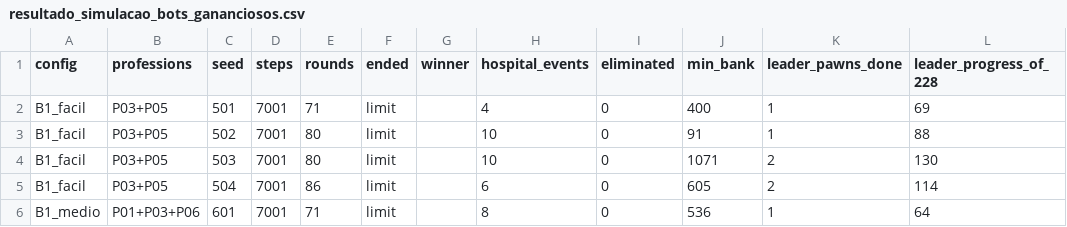
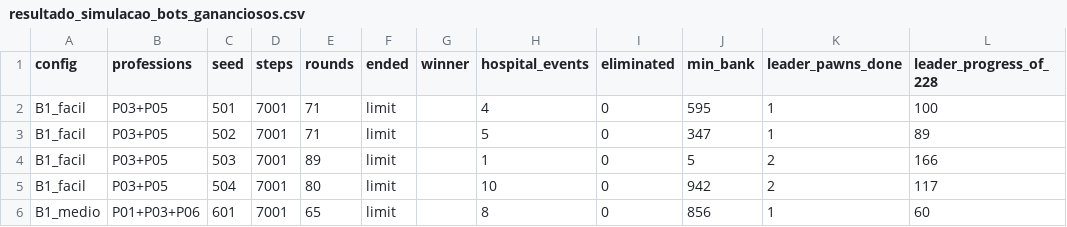
Before and after one commit to fabioholimadev/money-rank-jogo, a CSV file: Docs/V4/05_validacao/resultado_simulacao_bots_gananciosos.csv, drawn as a sheet.

```diff
--- a/Docs/V4/05_validacao/resultado_simulacao_bots_gananciosos.csv
+++ b/Docs/V4/05_validacao/resultado_simulacao_bots_gananciosos.csv
@@ -1,6 +1,6 @@
 config,professions,seed,steps,rounds,ended,winner,hospital_events,eliminated,min_bank,leader_pawns_done,leader_progress_of_228
-B1_facil,P03+P05,501,7001,71,limit,,4,0,400,1,69
-B1_facil,P03+P05,502,7001,80,limit,,10,0,91,1,88
-B1_facil,P03+P05,503,7001,80,limit,,10,0,1071,2,130
-B1_facil,P03+P05,504,7001,86,limit,,6,0,605,2,114
-B1_medio,P01+P03+P06,601,7001,71,limit,,8,0,536,1,64
+B1_facil,P03+P05,501,7001,71,limit,,4,0,595,1,100
+B1_facil,P03+P05,502,7001,71,limit,,5,0,347,1,89
+B1_facil,P03+P05,503,7001,89,limit,,1,0,5,2,166
+B1_facil,P03+P05,504,7001,80,limit,,10,0,942,2,117
+B1_medio,P01+P03+P06,601,7001,65,limit,,8,0,856,1,60
```
Also changed, not shown: Docs/V4/05_validacao/cenarios_aceite.csv, Docs/V4/05_validacao/resultado_simulacao.csv, 39 other files.
